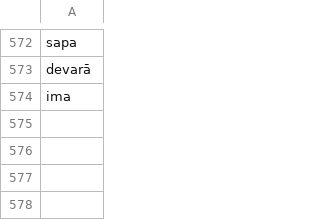
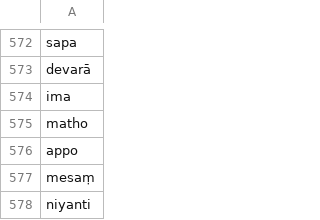
Before and after one commit to digitalpalidictionary/inflection-generator, a CSV file: sandhi/sandhi exceptions.csv, drawn as a sheet; only a part is shown, gaps mark what is left out.

```diff
--- a/sandhi/sandhi exceptions.csv
+++ b/sandhi/sandhi exceptions.csv
@@ -574 +574,5 @@ devarā
 ima
+matho
+appo
+mesaṃ
+niyanti
```
Also changed, not shown: sandhi/manual corrections.csv, sandhi/sandhi rules.csv, 3 other files.
